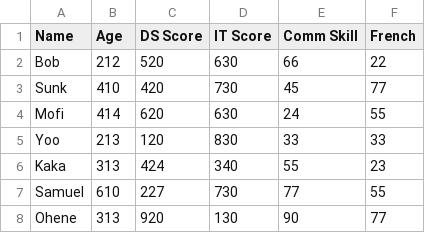
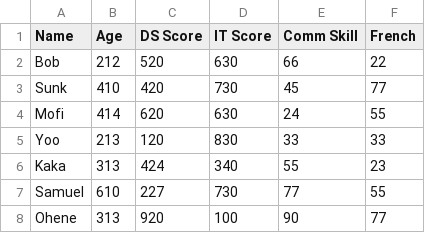
Before and after one commit to jerry-10338396/ds1week6, a CSV file: students(math).csv, drawn as a sheet.

Commit message:
Fix French score for Ohene in students(math).csv
Updated the French score for Ohene from 130 to 100.

```diff
--- a/students(math).csv
+++ b/students(math).csv
@@ -7,2 +7,2 @@ Kaka,313,424,340,55,23
 Samuel,610,227,730,77,55
-Ohene,313,920,130,90,77
+Ohene,313,920,100,90,77
```
